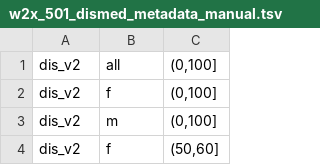
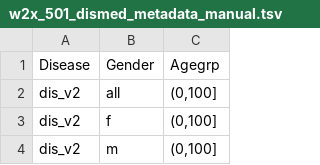
Before and after one commit to coursephd/PostgreSQL, a TSV file: DeepLearning/002-dismed-subgrp-w2v/w2x_501_dismed_metadata_manual.tsv, drawn as a sheet; only a part is shown; the shorter side is filled out with more unchanged rows.

Commit message:
Update w2x_501_dismed_metadata_manual.tsv

```diff
--- a/DeepLearning/002-dismed-subgrp-w2v/w2x_501_dismed_metadata_manual.tsv
+++ b/DeepLearning/002-dismed-subgrp-w2v/w2x_501_dismed_metadata_manual.tsv
@@ -1 +1,2 @@
+Disease	Gender	Agegrp
 dis_v2	all	(0,100]
```
